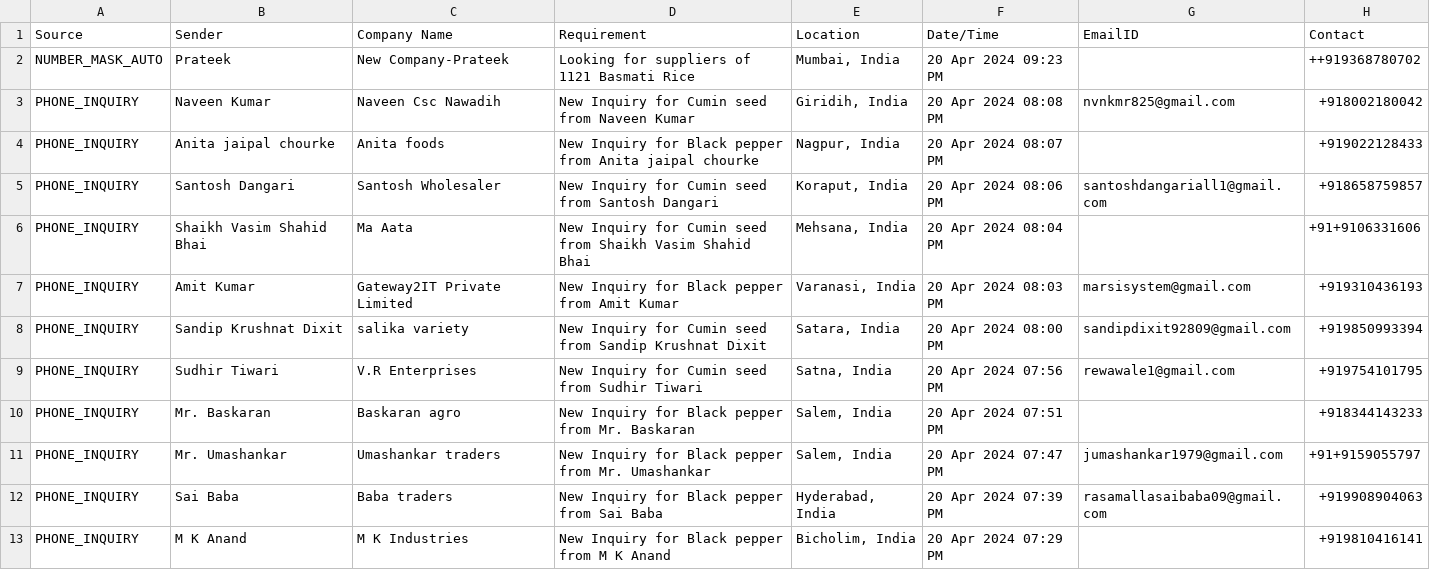
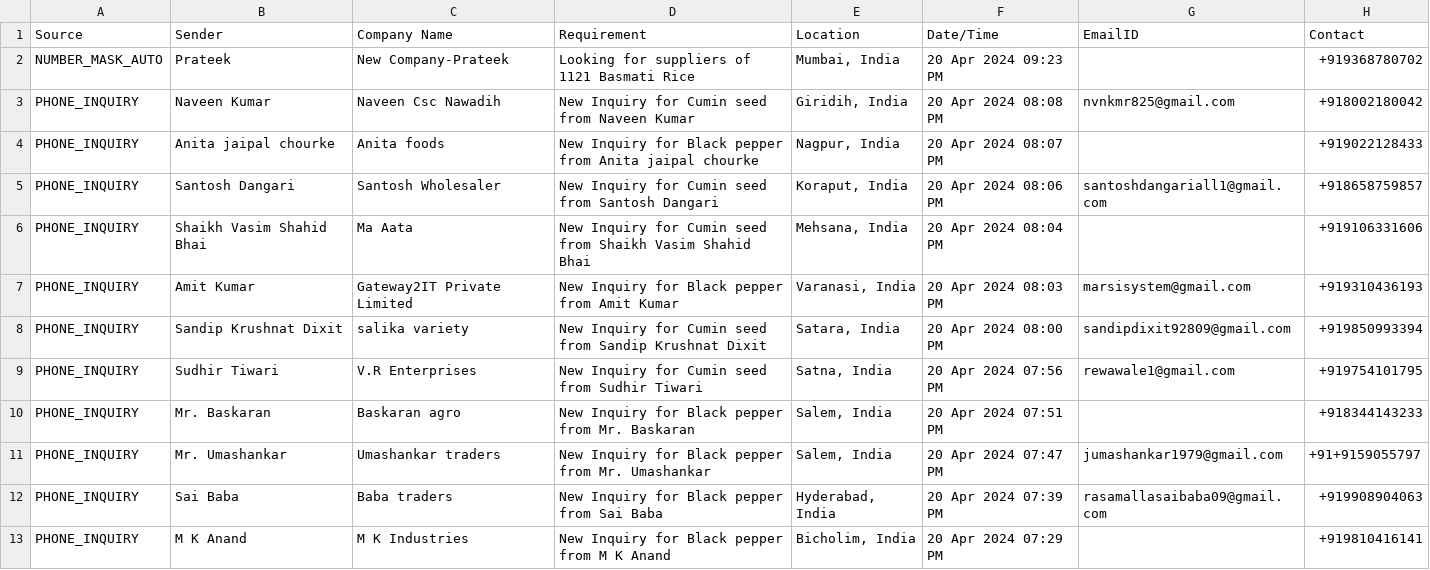
Before and after one commit to neilh44/Aisales-agent, a CSV file: Ti_leads.csv, drawn as a sheet; only a part is shown.

Commit message:
Update Ti_leads.csv

```diff
--- a/Ti_leads.csv
+++ b/Ti_leads.csv
@@ -1,3 +1,3 @@
 Source,Sender,Company Name,Requirement,Location,Date/Time,EmailID,Contact
-NUMBER_MASK_AUTO,Prateek,New Company-Prateek,Looking for suppliers of 1121 Basmati Rice,"Mumbai, India",20 Apr 2024 09:23 PM,,++919368780702
+NUMBER_MASK_AUTO,Prateek,New Company-Prateek,Looking for suppliers of 1121 Basmati Rice,"Mumbai, India",20 Apr 2024 09:23 PM,,+919368780702
 PHONE_INQUIRY,Naveen Kumar,Naveen Csc Nawadih,New Inquiry for Cumin seed from Naveen Kumar,"Giridih, India",20 Apr 2024 08:08 PM,nvnkmr825@gmail.com,+918002180042
@@ -5,3 +5,3 @@ PHONE_INQUIRY,Anita jaipal chourke,Anita foods,New Inquiry for Black pepper from
 PHONE_INQUIRY,Santosh Dangari,Santosh Wholesaler,New Inquiry for Cumin seed from Santosh Dangari,"Koraput, India",20 Apr 2024 08:06 PM,santoshdangariall1@gmail.com,+918658759857
-PHONE_INQUIRY,Shaikh Vasim Shahid Bhai,Ma Aata,New Inquiry for Cumin seed from Shaikh Vasim Shahid Bhai,"Mehsana, India",20 Apr 2024 08:04 PM,,+91+9106331606
+PHONE_INQUIRY,Shaikh Vasim Shahid Bhai,Ma Aata,New Inquiry for Cumin seed from Shaikh Vasim Shahid Bhai,"Mehsana, India",20 Apr 2024 08:04 PM,,+919106331606
 PHONE_INQUIRY,Amit Kumar,Gateway2IT Private Limited,New Inquiry for Black pepper from Amit Kumar,"Varanasi, India",20 Apr 2024 08:03 PM,marsisystem@gmail.com,+919310436193
```
